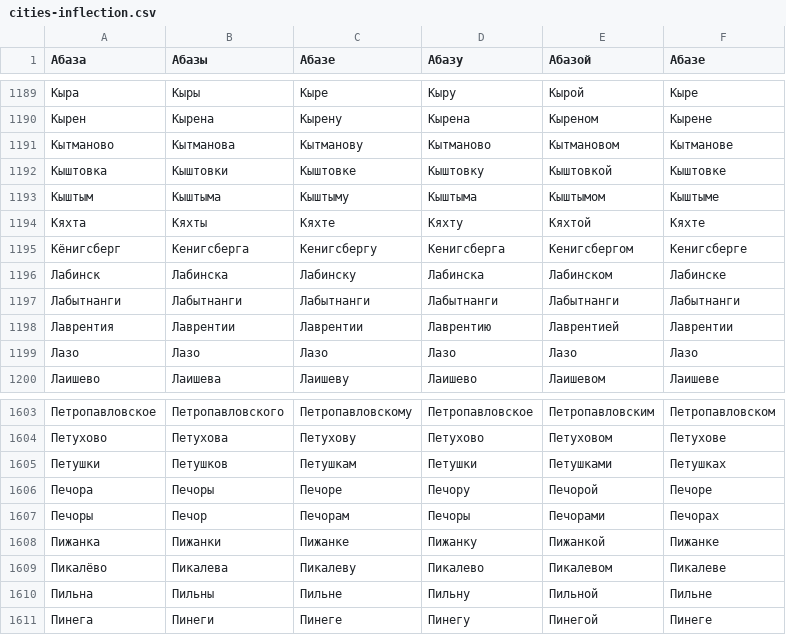
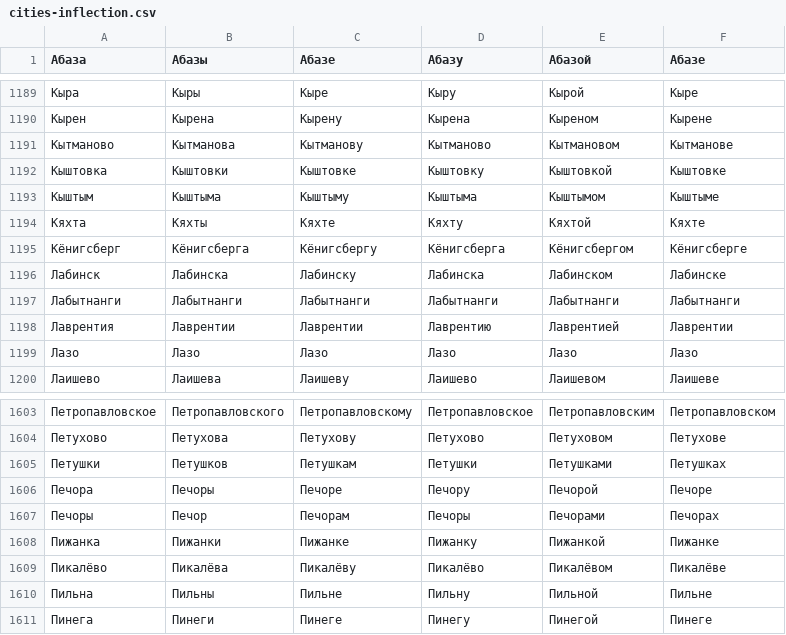
Before and after one commit to mfursov/russian-cities, a CSV file: database/cities-inflection.csv, drawn as a sheet; only a part is shown, gaps mark what is left out.

Commit message:
Исправлена потерянная буква 'ё'

```diff
--- a/database/cities-inflection.csv
+++ b/database/cities-inflection.csv
@@ -1194,3 +1194,3 @@
 Кяхта,Кяхты,Кяхте,Кяхту,Кяхтой,Кяхте
-Кёнигсберг,Кенигсберга,Кенигсбергу,Кенигсберга,Кенигсбергом,Кенигсберге
+Кёнигсберг,Кёнигсберга,Кёнигсбергу,Кёнигсберга,Кёнигсбергом,Кёнигсберге
 Лабинск,Лабинска,Лабинску,Лабинска,Лабинском,Лабинске
@@ -1608,3 +1608,3 @@
 Пижанка,Пижанки,Пижанке,Пижанку,Пижанкой,Пижанке
-Пикалёво,Пикалева,Пикалеву,Пикалево,Пикалевом,Пикалеве
+Пикалёво,Пикалёва,Пикалёву,Пикалёво,Пикалёвом,Пикалёве
 Пильна,Пильны,Пильне,Пильну,Пильной,Пильне
```
